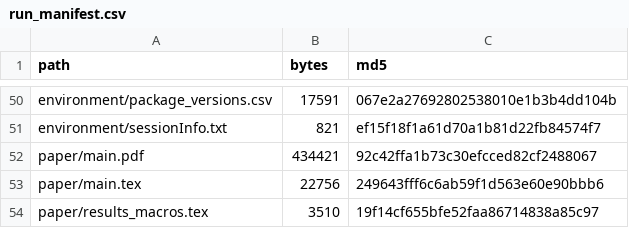
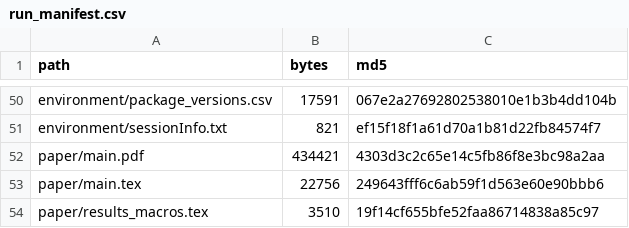
Before and after one commit to ArjunCodess/HYDRA-ccRCC, a CSV file: results/tables/run_manifest.csv, drawn as a sheet; only a part is shown, gaps mark what is left out.

Commit message:
correct output checksums

```diff
--- a/results/tables/run_manifest.csv
+++ b/results/tables/run_manifest.csv
@@ -51,3 +51,3 @@ environment/package_versions.csv,17591,067e2a27692802538010e1b3b4dd104b
 environment/sessionInfo.txt,821,ef15f18f1a61d70a1b81d22fb84574f7
-paper/main.pdf,434421,92c42ffa1b73c30efcced82cf2488067
+paper/main.pdf,434421,4303d3c2c65e14c5fb86f8e3bc98a2aa
 paper/main.tex,22756,249643fff6c6ab59f1d563e60e90bbb6
```
